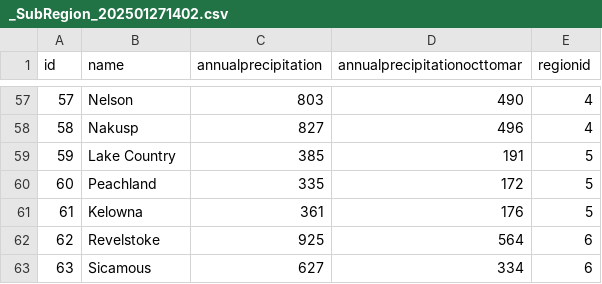
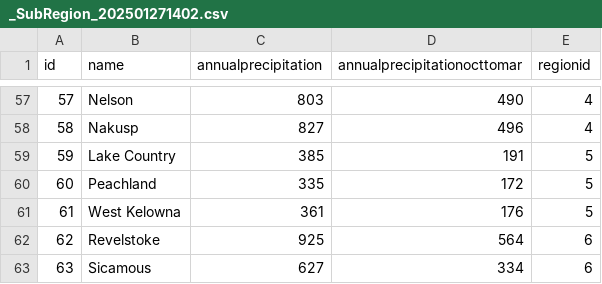
Before and after one commit to bcgov/nr-nmp, a CSV file: database/db/_SubRegion/_SubRegion_202501271402.csv, drawn as a sheet; only a part is shown, gaps mark what is left out.

Commit message:
fix: [NR-NMP-588] 2nd Kelowna is West Kelowna

```diff
--- a/database/db/_SubRegion/_SubRegion_202501271402.csv
+++ b/database/db/_SubRegion/_SubRegion_202501271402.csv
@@ -60,3 +60,3 @@
 60,Peachland,335,172,5
-61,Kelowna,361,176,5
+61,West Kelowna,361,176,5
 62,Revelstoke,925,564,6
```
Also changed, not shown: 2 other files.
